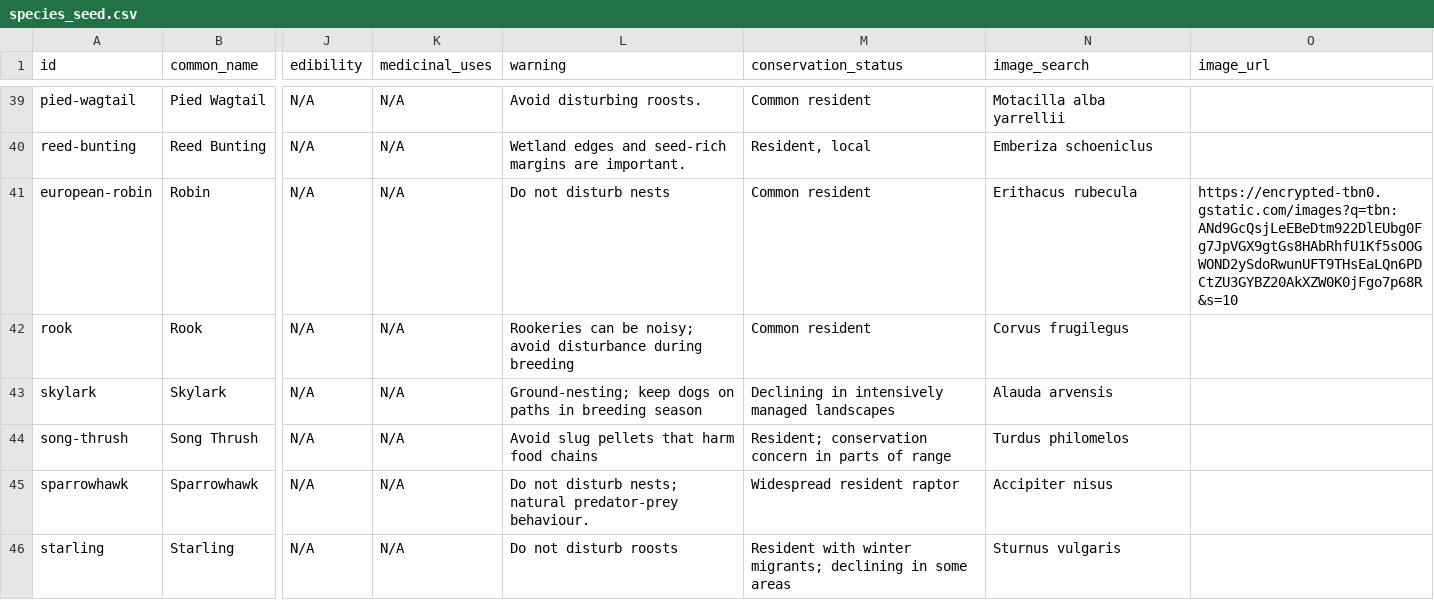
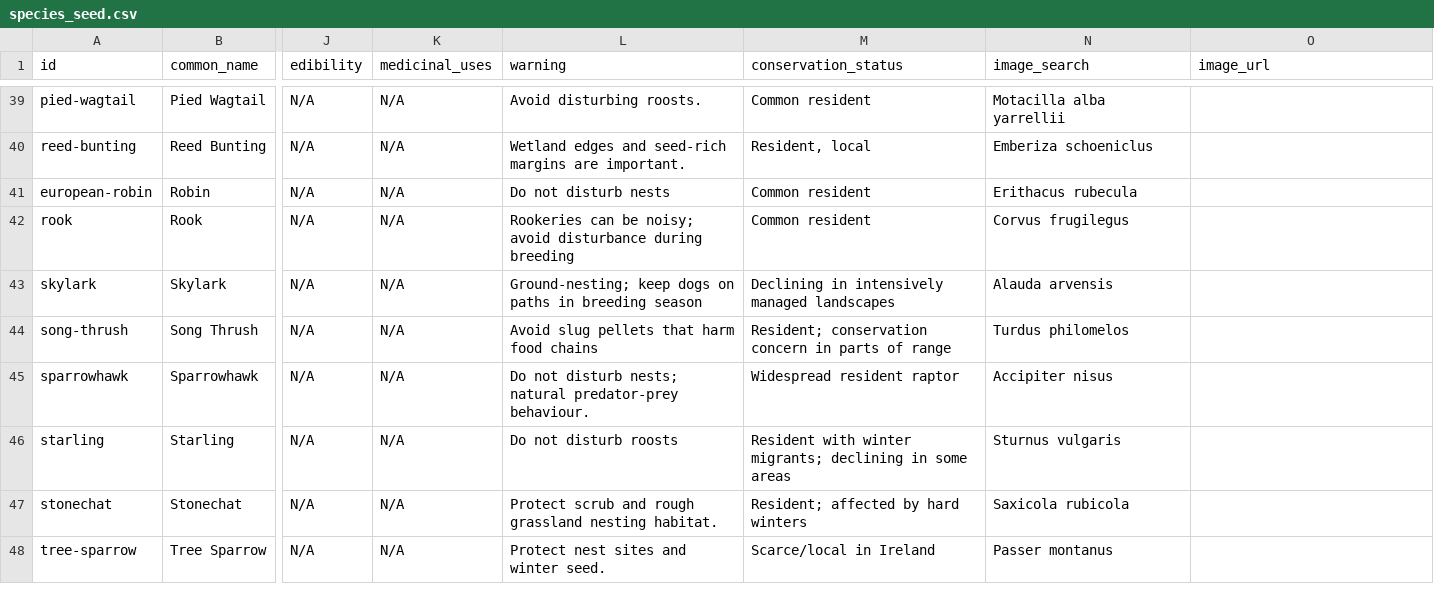
Before and after one commit to GaryOBrien71/irelands-flora-fauna-and-birds, a CSV file: data/species_seed.csv, drawn as a sheet; only a part is shown, gaps mark what is left out; the shorter side is filled out with more unchanged rows; the diff names each change by its address in the sheet, - before the commit and + after, or states it on an @@ line.

Commit message:
Update species_seed.csv

```diff
--- a/data/species_seed.csv
+++ b/data/species_seed.csv
-O41 (image_url): https://encrypted-tbn0.gstatic.com/images?q=tbn:ANd9GcQsjLeEBeDtm922DlEUbg0Fg7JpVGX9gtGs8HAbRhfU1Kf5sOOGWOND2ySdoRwunUFT9THsEaLQn6PDCtZU3GYBZ20AkXZW0K0jFgo7p68R&s=10
+O41 (image_url): (empty)
```
